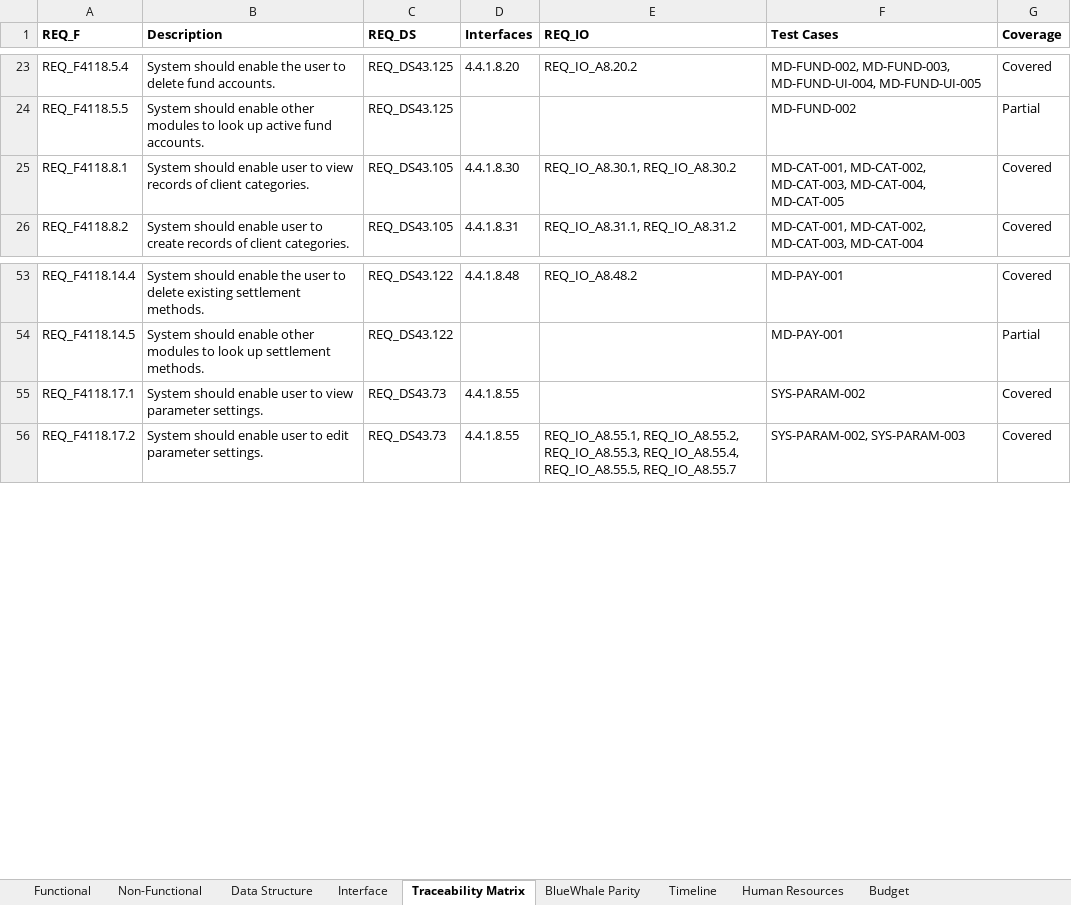
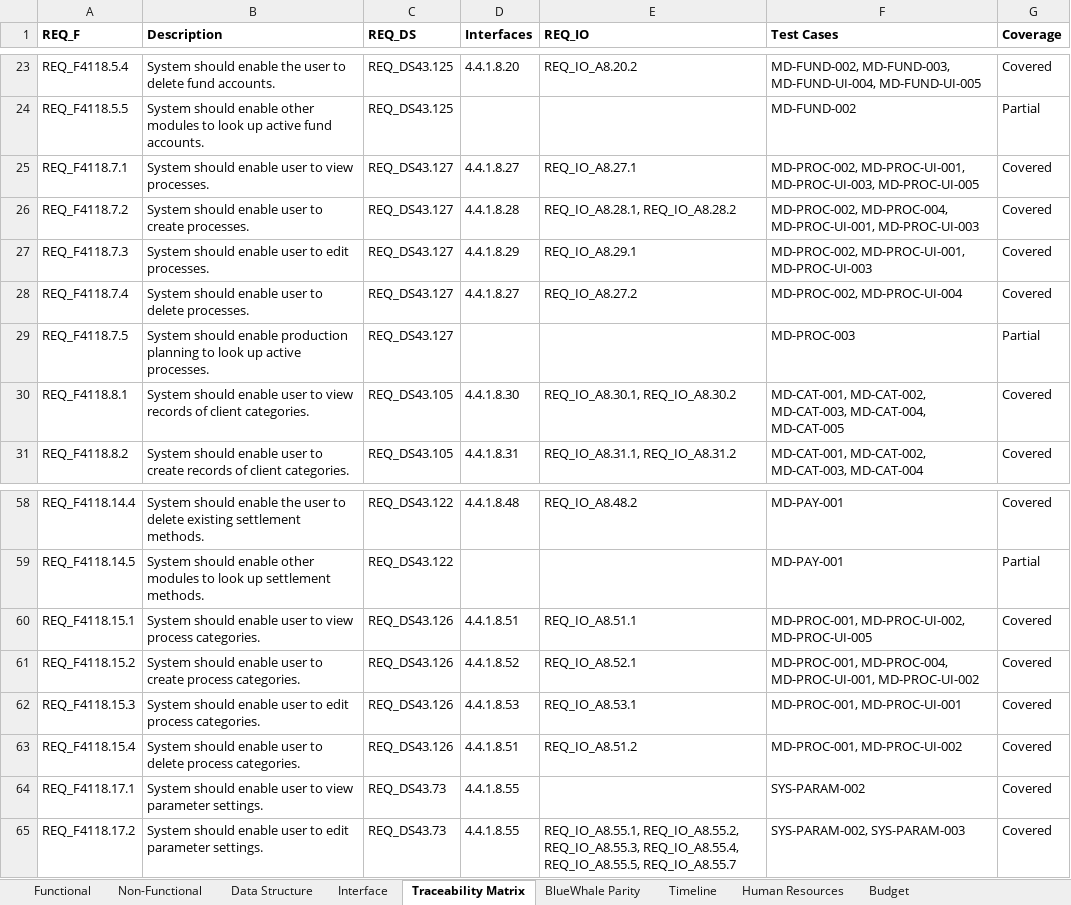
Before and after one commit to snowwhite10/MyERP, an Excel workbook: docs/99-output/MyERP_Requirements.xlsx, sheet Traceability Matrix, drawn as a sheet; only a part is shown, gaps mark what is left out; values as stored, in another font and other column widths than the file's, no borders; the diff names each change by its address in the sheet, - before the commit and + after, or states it on an @@ line.

```diff
--- a/docs/99-output/MyERP_Requirements.xlsx (sheet Traceability Matrix)
+++ b/docs/99-output/MyERP_Requirements.xlsx (sheet Traceability Matrix)
+row 25: REQ_F4118.7.1 | System should enable user to view processes. | REQ_DS43.127 | 4.4.1.8.27 | REQ_IO_A8.27.1 | MD-PROC-002, MD-PROC-UI-001, MD-PROC-UI-003, MD-PROC-UI-005 | Covered
+row 26: REQ_F4118.7.2 | System should enable user to create processes. | REQ_DS43.127 | 4.4.1.8.28 | REQ_IO_A8.28.1, REQ_IO_A8.28.2 | MD-PROC-002, MD-PROC-004, MD-PROC-UI-001, MD-PROC-UI-003 | Covered
+row 27: REQ_F4118.7.3 | System should enable user to edit processes. | REQ_DS43.127 | 4.4.1.8.29 | REQ_IO_A8.29.1 | MD-PROC-002, MD-PROC-UI-001, MD-PROC-UI-003 | Covered
+row 28: REQ_F4118.7.4 | System should enable user to delete processes. | REQ_DS43.127 | 4.4.1.8.27 | REQ_IO_A8.27.2 | MD-PROC-002, MD-PROC-UI-004 | Covered
+row 29: REQ_F4118.7.5 | System should enable production planning to look up active processes. | REQ_DS43.127 |  |  | MD-PROC-003 | Partial
+row 60: REQ_F4118.15.1 | System should enable user to view process categories. | REQ_DS43.126 | 4.4.1.8.51 | REQ_IO_A8.51.1 | MD-PROC-001, MD-PROC-UI-002, MD-PROC-UI-005 | Covered
+row 61: REQ_F4118.15.2 | System should enable user to create process categories. | REQ_DS43.126 | 4.4.1.8.52 | REQ_IO_A8.52.1 | MD-PROC-001, MD-PROC-004, MD-PROC-UI-001, MD-PROC-UI-002 | Covered
+row 62: REQ_F4118.15.3 | System should enable user to edit process categories. | REQ_DS43.126 | 4.4.1.8.53 | REQ_IO_A8.53.1 | MD-PROC-001, MD-PROC-UI-001 | Covered
+row 63: REQ_F4118.15.4 | System should enable user to delete process categories. | REQ_DS43.126 | 4.4.1.8.51 | REQ_IO_A8.51.2 | MD-PROC-001, MD-PROC-UI-002 | Covered
```
Also changed, not shown: sheet Interface, sheet Functional, sheet BlueWhale Parity, sheet Data Structure, 27 other files.
